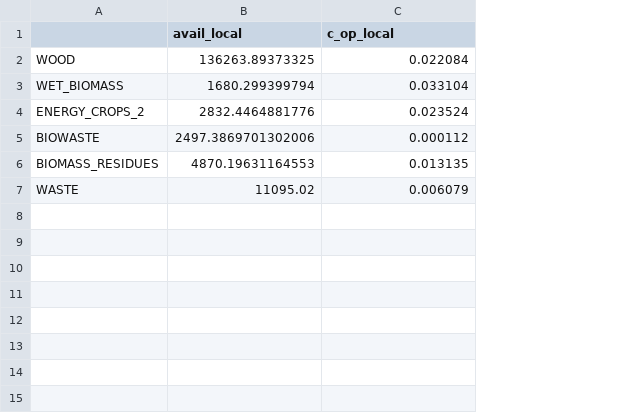
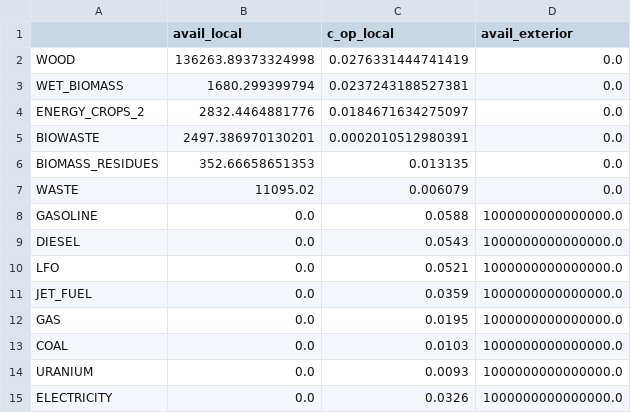
Before and after one commit to Mathnovchina/EnergyScope_multi_cells, a CSV file: Data/2017/FI/Resources.csv, drawn as a sheet; the diff names each change by its address in the sheet, - before the commit and + after, or states it on an @@ line.

```diff
--- a/Data/2017/FI/Resources.csv
+++ b/Data/2017/FI/Resources.csv
+column D (avail_exterior), rows 2-7: all 0.0
-B2 (avail_local): 136263.89373325
+B2 (avail_local): 136263.89373324998
-C2 (c_op_local): 0.022084
+C2 (c_op_local): 0.0276331444741419
-C3 (c_op_local): 0.033104
+C3 (c_op_local): 0.0237243188527381
-C4 (c_op_local): 0.023524
+C4 (c_op_local): 0.0184671634275097
-B5 (avail_local): 2497.3869701302006
+B5 (avail_local): 2497.386970130201
-C5 (c_op_local): 0.000112
+C5 (c_op_local): 0.0002010512980391
-B6 (avail_local): 4870.19631164553
+B6 (avail_local): 352.66658651353
+row 8: GASOLINE | 0.0 | 0.0588 | 1000000000000000.0
+row 9: DIESEL | 0.0 | 0.0543 | 1000000000000000.0
+row 10: LFO | 0.0 | 0.0521 | 1000000000000000.0
+row 11: JET_FUEL | 0.0 | 0.0359 | 1000000000000000.0
+row 12: GAS | 0.0 | 0.0195 | 1000000000000000.0
+row 13: COAL | 0.0 | 0.0103 | 1000000000000000.0
+row 14: URANIUM | 0.0 | 0.0093 | 1000000000000000.0
+row 15: ELECTRICITY | 0.0 | 0.0326 | 1000000000000000.0
```
Also changed, not shown: 53 other files.
